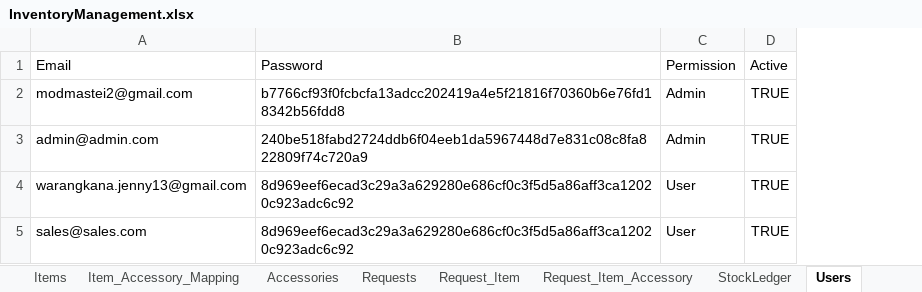
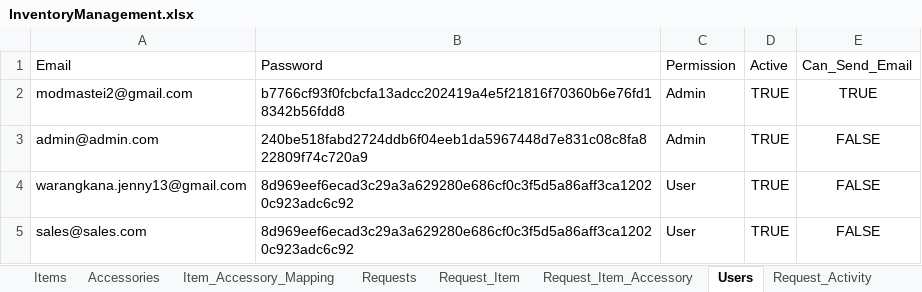
Before and after one commit to modmastei2/inventory-app-script, an Excel workbook: sheets/InventoryManagement.xlsx, sheet Users, drawn as a sheet; values as stored, in another font and other column widths than the file's, no borders; charts and pictures not drawn; the diff names each change by its address in the sheet, - before the commit and + after, or states it on an @@ line.

Commit message:
Update inventory management records with new requests, items, and user activities
- Added multiple request activities in Request_Activity.csv including new requests, edits, and cancellations.
- Updated Request_Item.csv with additional items, their statuses, and quantities.
- Enhanced Request_Item_Accessory.csv with new accessory requests and their statuses.
- Expanded Requests.csv with new requests, including detailed remarks and statuses.
- Added new session records in Sessions.csv for user activities and logins.
- Updated System_Activity.csv with detailed user login and logout activities.
- Modified Users.csv to include a new column for email sending permissions.
- Updated InventoryManagement.xlsx to reflect all changes made in CSV files.

```diff
--- a/sheets/InventoryManagement.xlsx (sheet Users)
+++ b/sheets/InventoryManagement.xlsx (sheet Users)
-sheet tab: StockLedger
@@ sheet tab order changed: Items | Accessories | Item_Accessory_Mapping | Requests | Request_Item | Request_Item_Accessory | Users | Request_Activity @@
+column E, rows 1-5: Can_Send_Email | TRUE | FALSE | FALSE | FALSE
```
Also changed, not shown: sheet Item_Accessory_Mapping, sheet Inventory_Activity, sheet Accessories, sheet Request_Activity, sheet Request_Item_Accessory, sheet Items, 4 more sheets, other sheet tabs, charts or pictures, 17 other files.
